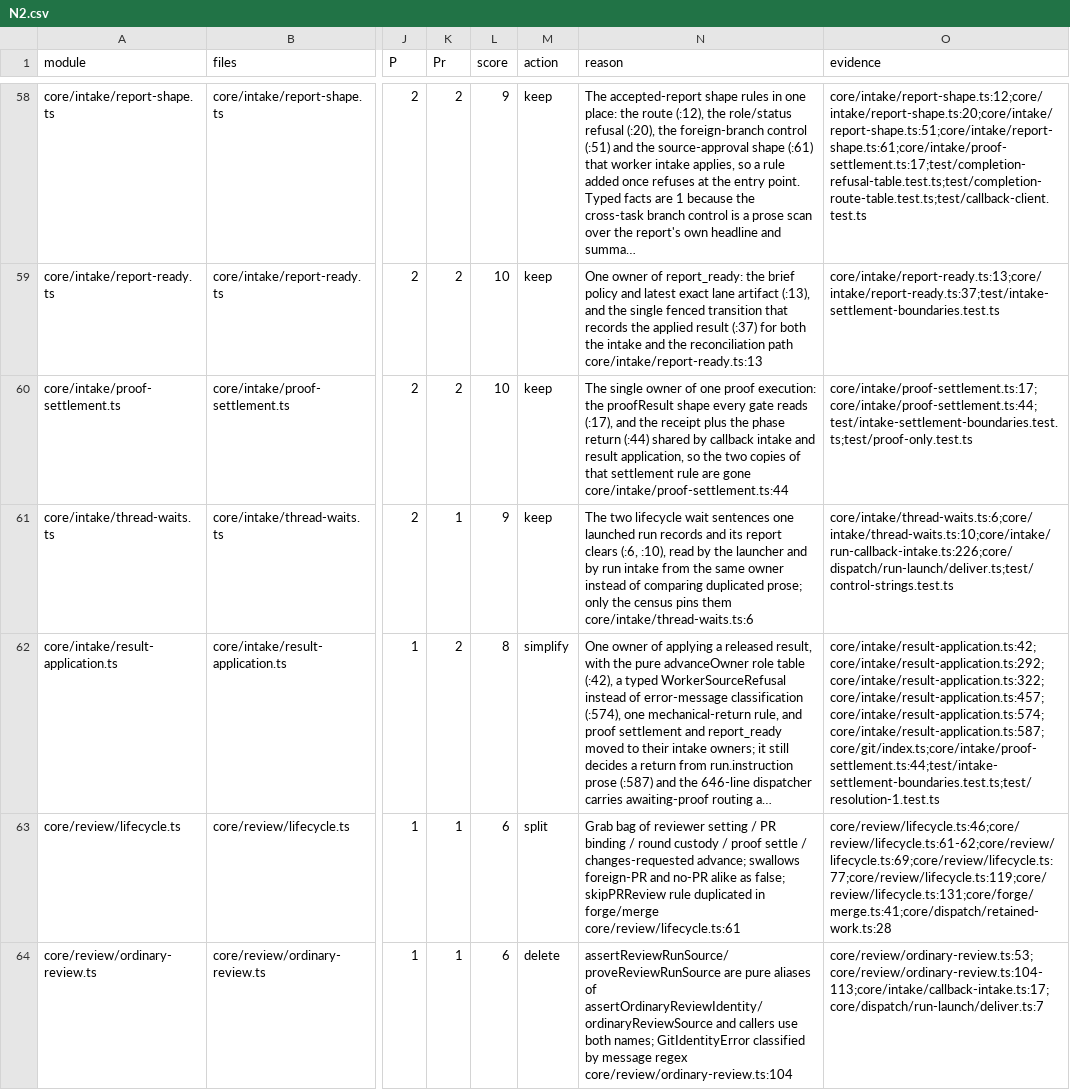
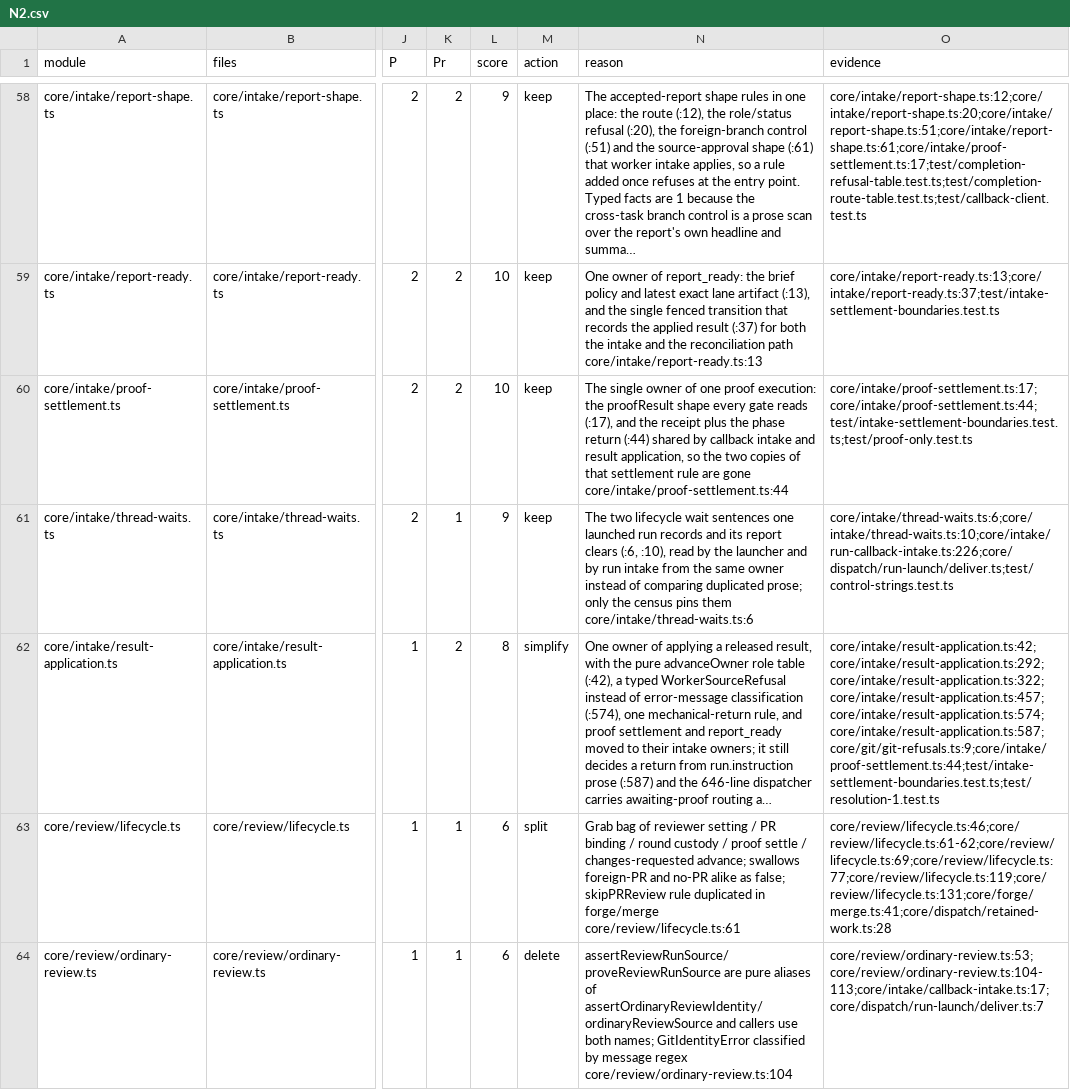
Before and after one commit to inflatable-cookie/nucleus, a CSV file: docs/knowledge/quality/code/N2.csv, drawn as a sheet; only a part is shown, gaps mark what is left out; long unchanged cells end in …; the diff names each change by its address in the sheet, - before the commit and + after, or states it on an @@ line.

```diff
--- a/docs/knowledge/quality/code/N2.csv
+++ b/docs/knowledge/quality/code/N2.csv
-O62 (evidence): core/intake/result-application.ts:42;core/intake/result-application.ts:292;core/intake/result-application.ts:322;core/intake/result-application.ts:457;core/intake/result-application.ts:574;core/intake/result-application.ts:587;core/git/index.ts;core/intake/proof-settlement.ts:44;test/intake-settlement-boundaries.test.ts;test/resolution-1.test.ts
+O62 (evidence): core/intake/result-application.ts:42;core/intake/result-application.ts:292;core/intake/result-application.ts:322;core/intake/result-application.ts:457;core/intake/result-application.ts:574;core/intake/result-application.ts:587;core/git/git-refusals.ts:9;core/intake/proof-settlement.ts:44;test/intake-settlement-boundaries.test.ts;test/resolution-1.test.ts
```
Also changed, not shown: docs/knowledge/quality/code/N4.csv, 2 other files.
